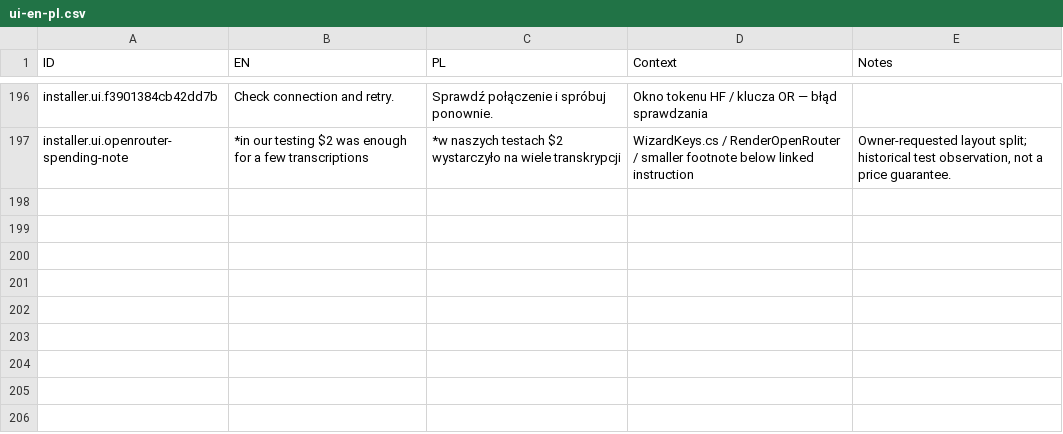
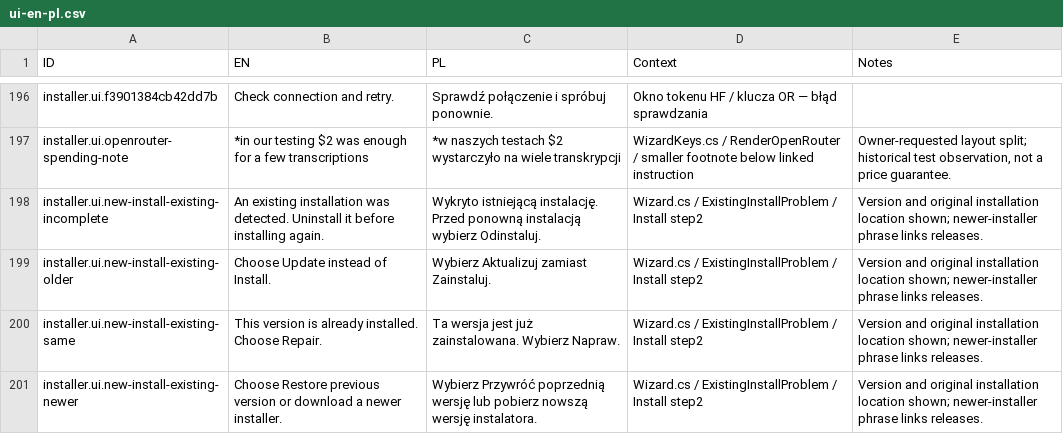
Before and after one commit to Polikles/ewp-transcripts, a CSV file: installer/ui-en-pl.csv, drawn as a sheet; only a part is shown, gaps mark what is left out; the diff names each change by its address in the sheet, - before the commit and + after, or states it on an @@ line.

Commit message:
fix(installer): reject existing installations before preparation

```diff
--- a/installer/ui-en-pl.csv
+++ b/installer/ui-en-pl.csv
+row 198: installer.ui.new-install-existing-incomplete | An existing installation was detected. Uninstall it before installing again. | Wykryto istniejącą instalację. Przed ponowną instalacją wybierz Odinstaluj. | Wizard.cs / ExistingInstallProblem / Install step2 | Version and original installation location shown; newer-installer phrase links releases.
+row 199: installer.ui.new-install-existing-older | Choose Update instead of Install. | Wybierz Aktualizuj zamiast Zainstaluj. | Wizard.cs / ExistingInstallProblem / Install step2 | Version and original installation location shown; newer-installer phrase links releases.
+row 200: installer.ui.new-install-existing-same | This version is already installed. Choose Repair. | Ta wersja jest już zainstalowana. Wybierz Napraw. | Wizard.cs / ExistingInstallProblem / Install step2 | Version and original installation location shown; newer-installer phrase links releases.
+row 201: installer.ui.new-install-existing-newer | Choose Restore previous version or download a newer installer. | Wybierz Przywróć poprzednią wersję lub pobierz nowszą wersję instalatora. | Wizard.cs / ExistingInstallProblem / Install step2 | Version and original installation location shown; newer-installer phrase links releases.
```
Also changed, not shown: 20 other files.
